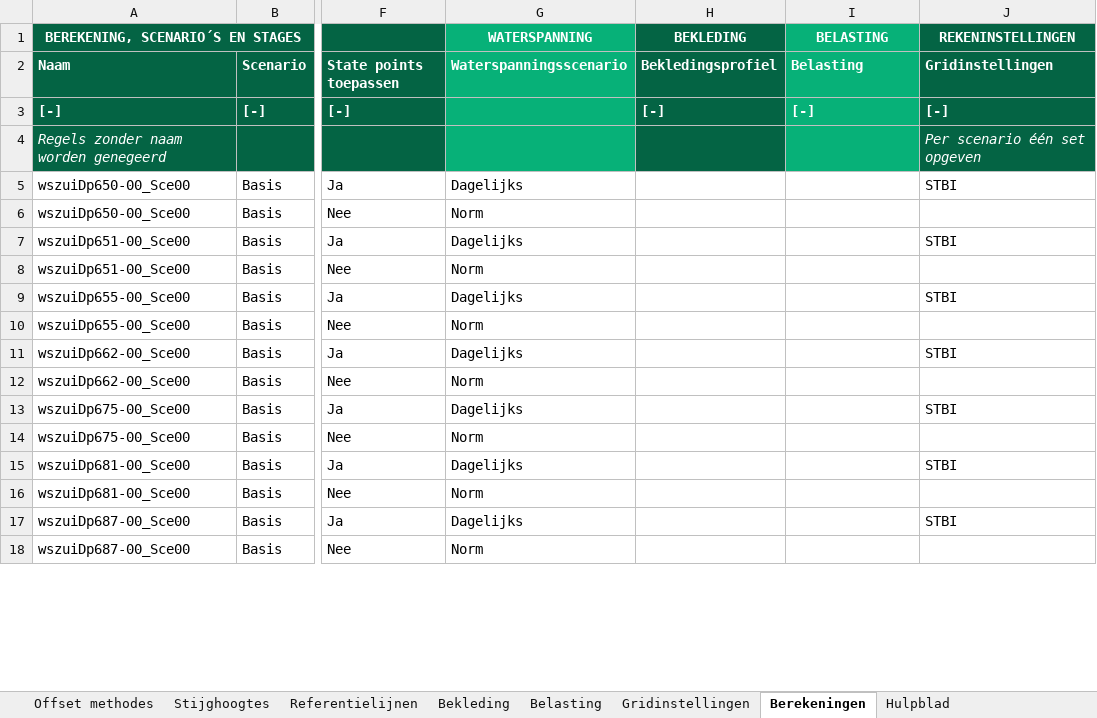
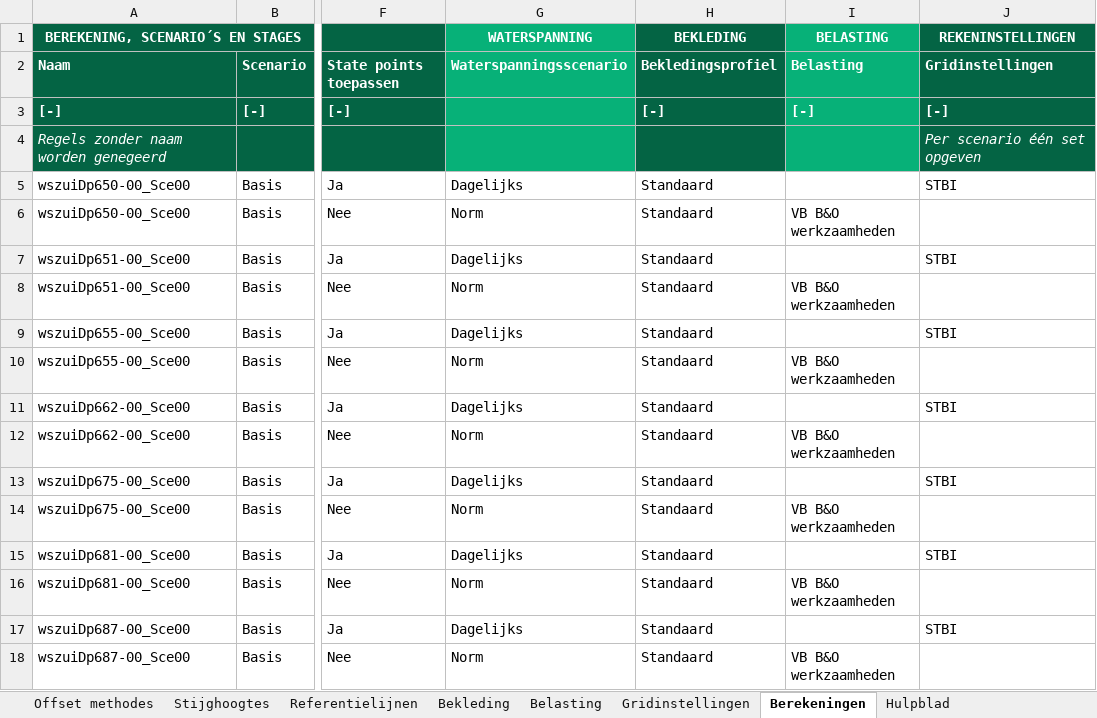
Before and after one commit to scheldestromen/BOLuS, an Excel workbook: excel_tool/Invoer BOLuS.xlsx, sheet Berekeningen, drawn as a sheet; only a part is shown, gaps mark what is left out; values as stored, in another font and other column widths than the file's, no borders; the diff covers the shown part only; the diff names each change by its address in the sheet, - before the commit and + after, or states it on an @@ line.

```diff
--- a/excel_tool/Invoer BOLuS.xlsx (sheet Berekeningen)
+++ b/excel_tool/Invoer BOLuS.xlsx (sheet Berekeningen)
-H5:H18 (BEKLEDING): (empty)
+H5:H18 (BEKLEDING): Standaard
-I6 (BELASTING): (empty)
+I6 (BELASTING): VB B&O werkzaamheden
-I8 (BELASTING): (empty)
+I8 (BELASTING): VB B&O werkzaamheden
-I10 (BELASTING): (empty)
+I10 (BELASTING): VB B&O werkzaamheden
-I12 (BELASTING): (empty)
+I12 (BELASTING): VB B&O werkzaamheden
-I14 (BELASTING): (empty)
+I14 (BELASTING): VB B&O werkzaamheden
-I16 (BELASTING): (empty)
+I16 (BELASTING): VB B&O werkzaamheden
-I18 (BELASTING): (empty)
+I18 (BELASTING): VB B&O werkzaamheden
```
Also changed, not shown: 54 removed rows and 54 edited cells elsewhere in this sheet, sheet Kar. punten, sheet Belasting, sheet Stijghoogtes, other sheet tabs, 1 other file.
